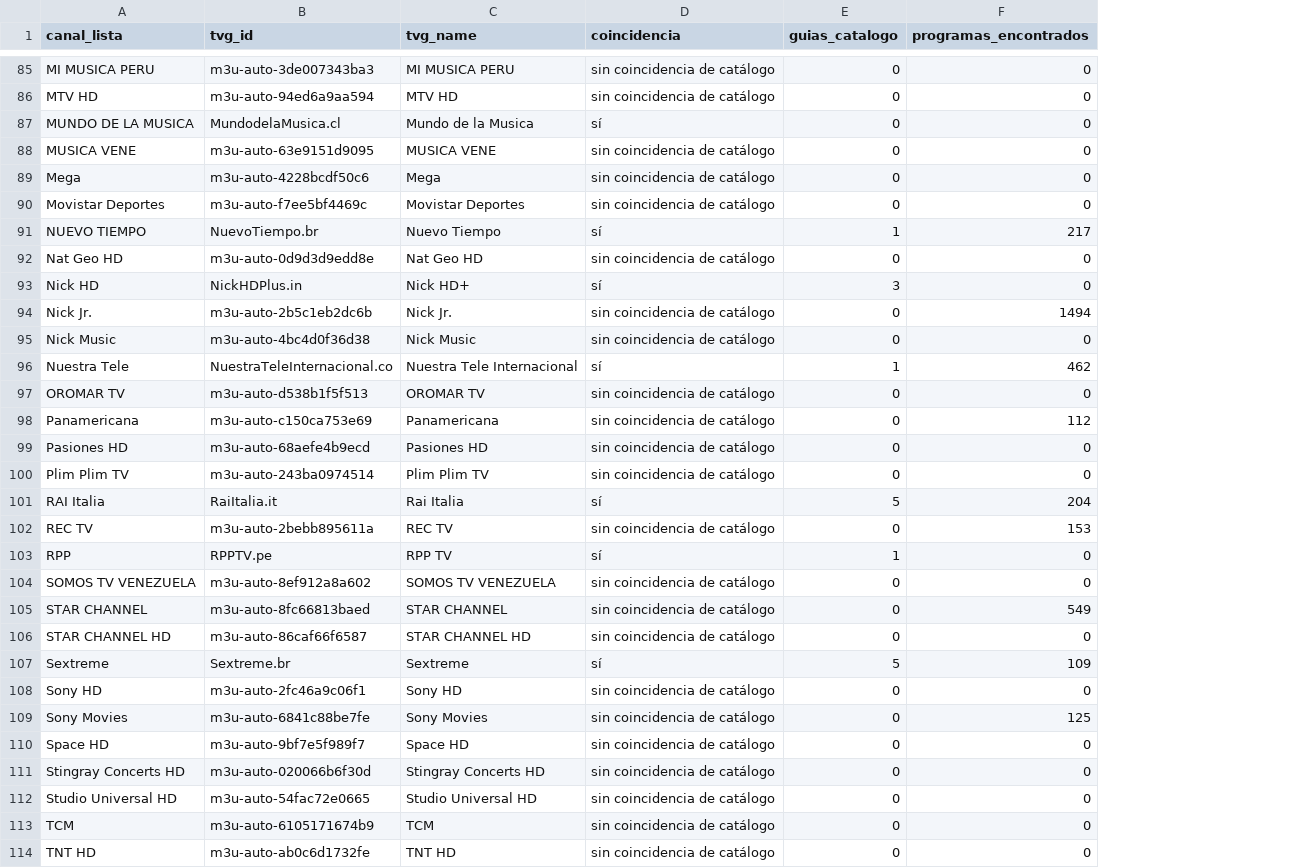
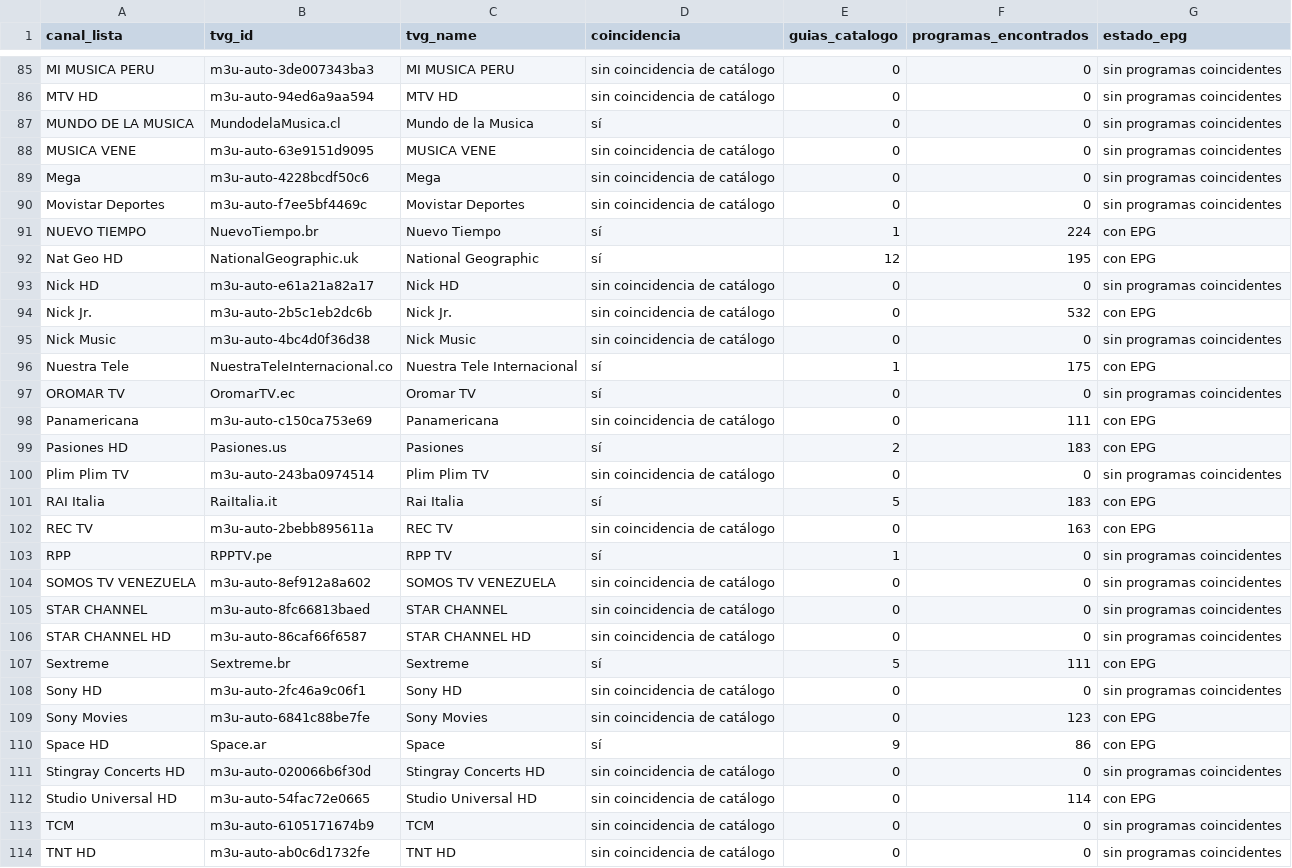
Before and after one commit to Rayder378/m3u-epg-auto-, a CSV file: output/informe_epg.csv, drawn as a sheet; only a part is shown, gaps mark what is left out; the diff covers the shown part only; the diff names each change by its address in the sheet, - before the commit and + after, or states it on an @@ line.

```diff
--- a/output/informe_epg.csv
+++ b/output/informe_epg.csv
+column G (estado_epg), rows 85-114: sin programas coincidentes | sin programas coincidentes | sin programas coincidentes | sin programas coincidentes | sin programas coincidentes | sin programas coincidentes | con EPG | con EPG | sin programas coincidentes | con EPG | sin programas coincidentes | con EPG | sin programas coincidentes | con EPG | con EPG | sin programas coincidentes | con EPG | con EPG | sin programas coincidentes | sin programas coincidentes | sin programas coincidentes | sin programas coincidentes | con EPG | sin programas coincidentes | con EPG | con EPG | sin programas coincidentes | con EPG | sin programas coincidentes | sin programas coincidentes
-F91 (programas_encontrados): 217
+F91 (programas_encontrados): 224
-B92 (tvg_id): m3u-auto-0d9d3d9edd8e
+B92 (tvg_id): NationalGeographic.uk
-C92 (tvg_name): Nat Geo HD
+C92 (tvg_name): National Geographic
-D92 (coincidencia): sin coincidencia de catálogo
+D92 (coincidencia): sí
-E92 (guias_catalogo): 0
+E92 (guias_catalogo): 12
-F92 (programas_encontrados): 0
+F92 (programas_encontrados): 195
-B93 (tvg_id): NickHDPlus.in
+B93 (tvg_id): m3u-auto-e61a21a82a17
-C93 (tvg_name): Nick HD+
+C93 (tvg_name): Nick HD
-D93 (coincidencia): sí
+D93 (coincidencia): sin coincidencia de catálogo
-E93 (guias_catalogo): 3
+E93 (guias_catalogo): 0
-F94 (programas_encontrados): 1494
+F94 (programas_encontrados): 532
-F96 (programas_encontrados): 462
+F96 (programas_encontrados): 175
-B97 (tvg_id): m3u-auto-d538b1f5f513
+B97 (tvg_id): OromarTV.ec
-C97 (tvg_name): OROMAR TV
+C97 (tvg_name): Oromar TV
-D97 (coincidencia): sin coincidencia de catálogo
+D97 (coincidencia): sí
-F98 (programas_encontrados): 112
+F98 (programas_encontrados): 111
-B99 (tvg_id): m3u-auto-68aefe4b9ecd
+B99 (tvg_id): Pasiones.us
-C99 (tvg_name): Pasiones HD
+C99 (tvg_name): Pasiones
-D99 (coincidencia): sin coincidencia de catálogo
+D99 (coincidencia): sí
-E99 (guias_catalogo): 0
+E99 (guias_catalogo): 2
-F99 (programas_encontrados): 0
+F99 (programas_encontrados): 183
-F101 (programas_encontrados): 204
+F101 (programas_encontrados): 183
-F102 (programas_encontrados): 153
+F102 (programas_encontrados): 163
-F105 (programas_encontrados): 549
+F105 (programas_encontrados): 0
-F107 (programas_encontrados): 109
+F107 (programas_encontrados): 111
-F109 (programas_encontrados): 125
+F109 (programas_encontrados): 123
-B110 (tvg_id): m3u-auto-9bf7e5f989f7
+B110 (tvg_id): Space.ar
-C110 (tvg_name): Space HD
+C110 (tvg_name): Space
-D110 (coincidencia): sin coincidencia de catálogo
+D110 (coincidencia): sí
-E110 (guias_catalogo): 0
+E110 (guias_catalogo): 9
-F110 (programas_encontrados): 0
+F110 (programas_encontrados): 86
-F112 (programas_encontrados): 0
+F112 (programas_encontrados): 114
```
Also changed, not shown: 95 edited cells elsewhere in this file, output/fuentes_epg.csv, 4 other files.
